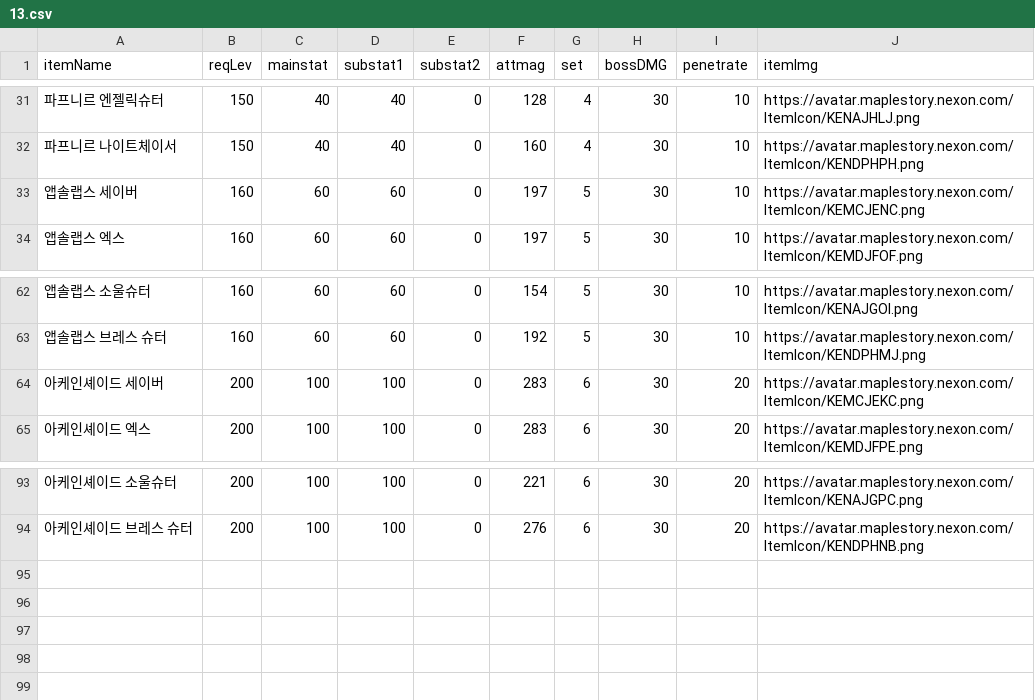
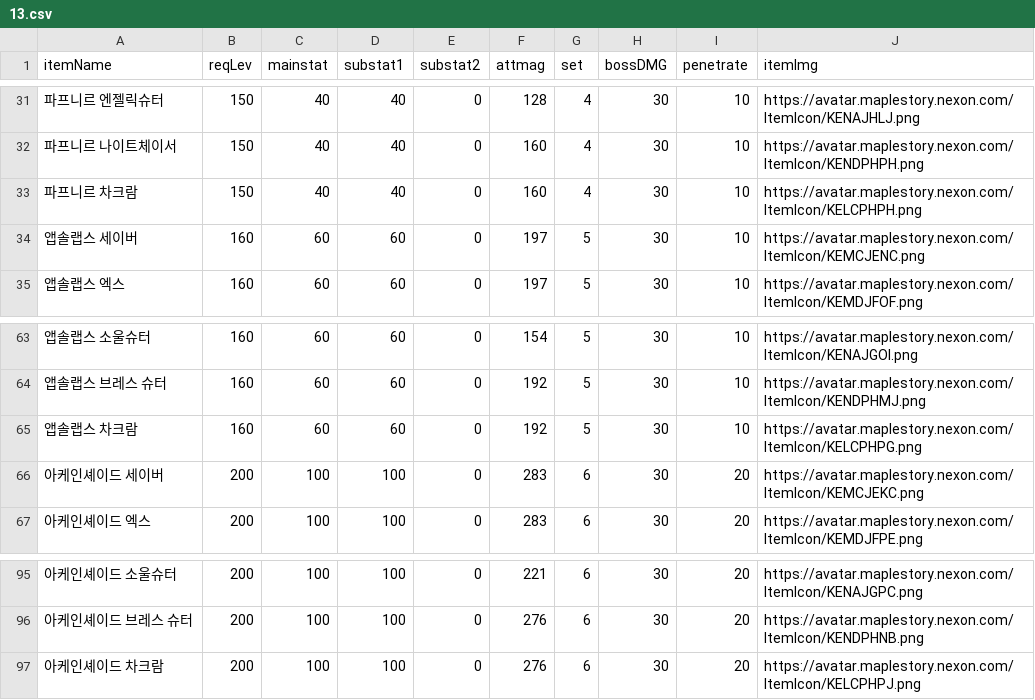
Before and after one commit to Revlis1353/RebootSpecCalc, a CSV file: src/main/resources/csv/13.csv, drawn as a sheet; only a part is shown, gaps mark what is left out.

```diff
--- a/src/main/resources/csv/13.csv
+++ b/src/main/resources/csv/13.csv
@@ -32,2 +32,3 @@
  파프니르 나이트체이서,150,40,40,0,160,4,30,10, https://avatar.maplestory.nexon.com/ItemIcon/KENDPHPH.png
+ 파프니르 차크람,150,40,40,0,160,4,30,10, https://avatar.maplestory.nexon.com/ItemIcon/KELCPHPH.png
  앱솔랩스 세이버,160,60,60,0,197,5,30,10, https://avatar.maplestory.nexon.com/ItemIcon/KEMCJENC.png
@@ -63,2 +64,3 @@
  앱솔랩스 브레스 슈터,160,60,60,0,192,5,30,10, https://avatar.maplestory.nexon.com/ItemIcon/KENDPHMJ.png
+ 앱솔랩스 차크람,160,60,60,0,192,5,30,10, https://avatar.maplestory.nexon.com/ItemIcon/KELCPHPG.png
  아케인셰이드 세이버,200,100,100,0,283,6,30,20, https://avatar.maplestory.nexon.com/ItemIcon/KEMCJEKC.png
@@ -94 +96,2 @@
  아케인셰이드 브레스 슈터,200,100,100,0,276,6,30,20, https://avatar.maplestory.nexon.com/ItemIcon/KENDPHNB.png
+ 아케인셰이드 차크람,200,100,100,0,276,6,30,20, https://avatar.maplestory.nexon.com/ItemIcon/KELCPHPJ.png
```
Also changed, not shown: src/main/resources/csv/13additional.csv, 1 other file.
